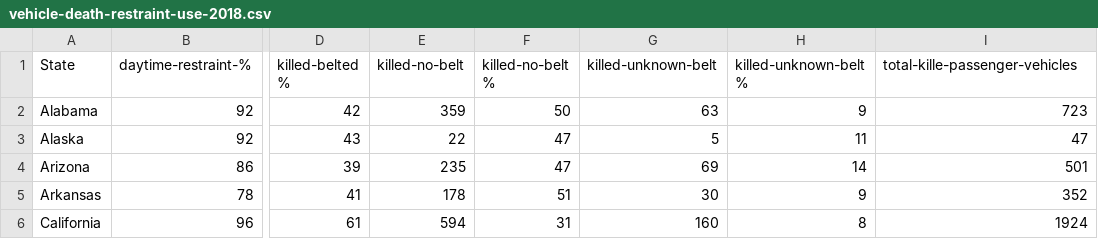
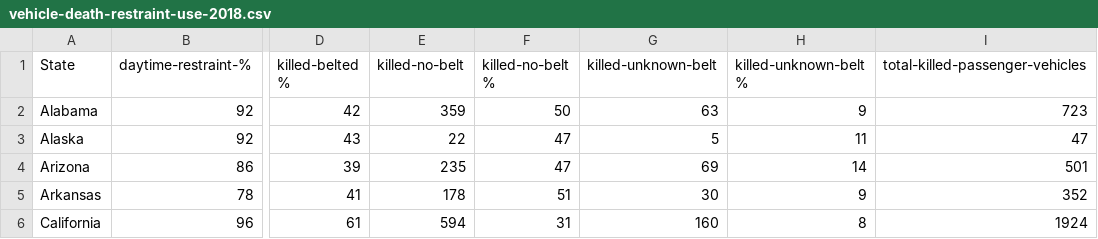
Before and after one commit to eepsmedia/data-zoo, a CSV file: vehicle-deaths/by-state-2018/vehicle-death-restraint-use-2018.csv, drawn as a sheet; only a part is shown, gaps mark what is left out; the diff names each change by its address in the sheet, - before the commit and + after, or states it on an @@ line.

Commit message:
Update vehicle-death-restraint-use-2018.csv
Typo

```diff
--- a/vehicle-deaths/by-state-2018/vehicle-death-restraint-use-2018.csv
+++ b/vehicle-deaths/by-state-2018/vehicle-death-restraint-use-2018.csv
-I1: total-kille-passenger-vehicles
+I1: total-killed-passenger-vehicles
```
